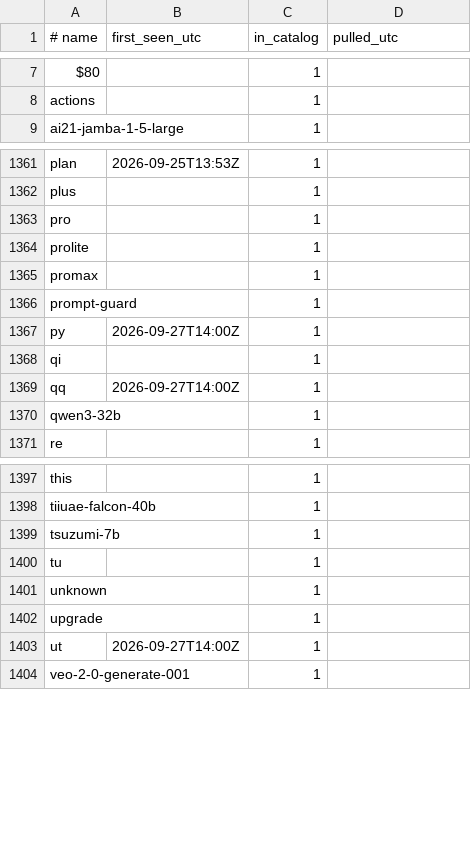
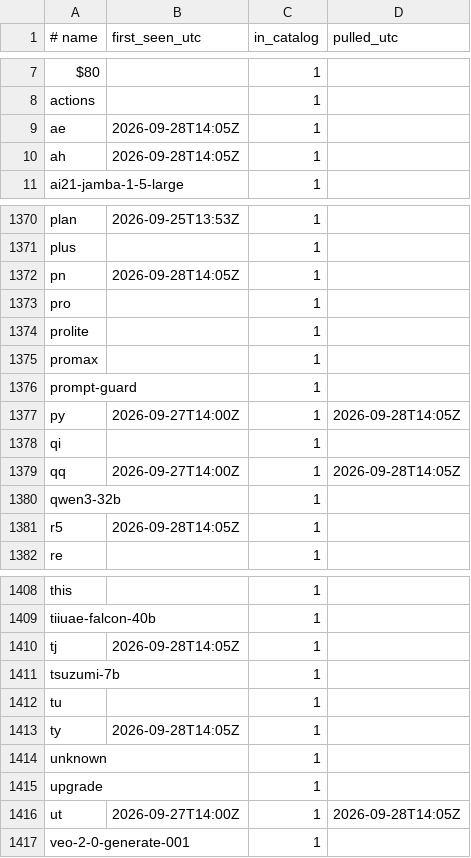
Before and after one commit to vovalukashov/model-watch, a TSV file: data/seen.tsv, drawn as a sheet; only a part is shown, gaps mark what is left out; the diff covers the shown part only.

```diff
--- a/data/seen.tsv
+++ b/data/seen.tsv
@@ -8,2 +8,4 @@ $80		1
 actions		1
+ae	2026-09-28T14:05Z	1
+ah	2026-09-28T14:05Z	1
 ai21-jamba-1-5-large		1
@@ -1362,2 +1371,3 @@ plan	2026-09-25T13:53Z	1
 plus		1
+pn	2026-09-28T14:05Z	1
 pro		1
@@ -1366,6 +1376,7 @@ promax		1
 prompt-guard		1
-py	2026-09-27T14:00Z	1
+py	2026-09-27T14:00Z	1	2026-09-28T14:05Z
 qi		1
-qq	2026-09-27T14:00Z	1
+qq	2026-09-27T14:00Z	1	2026-09-28T14:05Z
 qwen3-32b		1
+r5	2026-09-28T14:05Z	1
 re		1
@@ -1398,7 +1409,9 @@ this		1
 tiiuae-falcon-40b		1
+tj	2026-09-28T14:05Z	1
 tsuzumi-7b		1
 tu		1
+ty	2026-09-28T14:05Z	1
 unknown		1
 upgrade		1
-ut	2026-09-27T14:00Z	1
+ut	2026-09-27T14:00Z	1	2026-09-28T14:05Z
 veo-2-0-generate-001		1
```
Also changed, not shown: 9 added rows and 14 edited cells elsewhere in this file, 3 other files.
